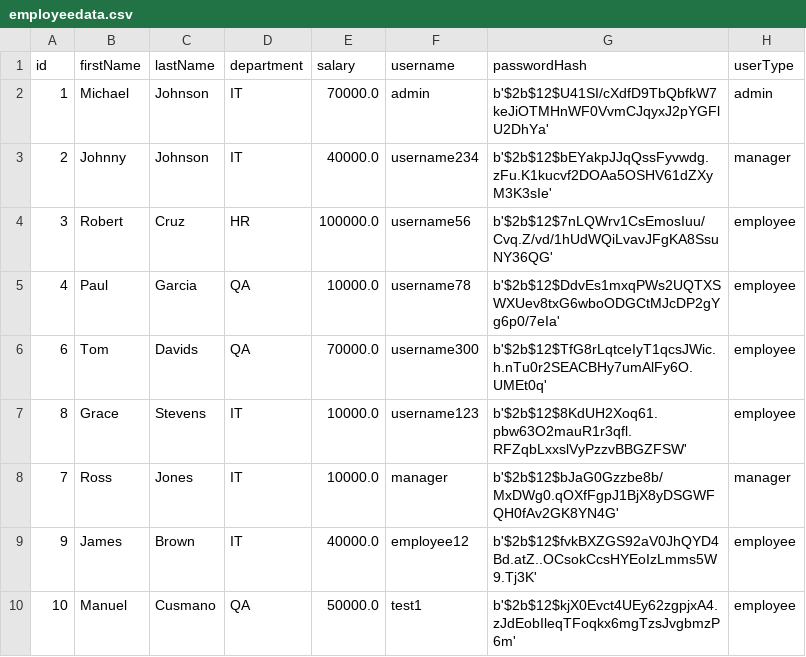
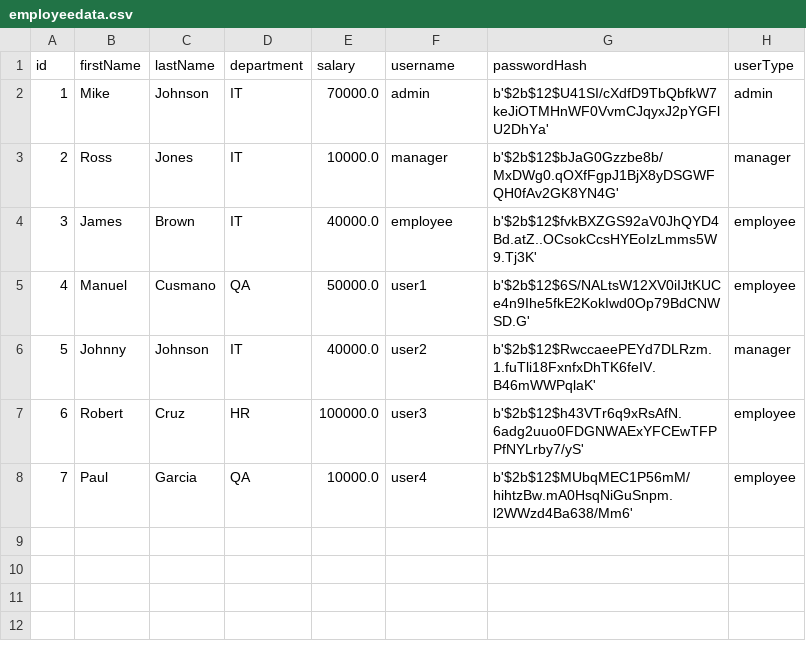
Before and after one commit to benjamin-rey-torres/LBYCPD2, a CSV file: employeedata.csv, drawn as a sheet.

```diff
--- a/employeedata.csv
+++ b/employeedata.csv
@@ -1,10 +1,8 @@
 id,firstName,lastName,department,salary,username,passwordHash,userType
-1,Michael,Johnson,IT,70000.0,admin,b'$2b$12$U41SI/cXdfD9TbQbfkW7keJiOTMHnWF0VvmCJqyxJ2pYGFlU2DhYa',admin
-2,Johnny,Johnson,IT,40000.0,username234,b'$2b$12$bEYakpJJqQssFyvwdg.zFu.K1kucvf2DOAa5OSHV61dZXyM3K3sIe',manager
-3,Robert,Cruz,HR,100000.0,username56,b'$2b$12$7nLQWrv1CsEmosIuu/Cvq.Z/vd/1hUdWQiLvavJFgKA8SsuNY36QG',employee
-4,Paul,Garcia,QA,10000.0,username78,b'$2b$12$DdvEs1mxqPWs2UQTXSWXUev8txG6wboODGCtMJcDP2gYg6p0/7eIa',employee
-6,Tom,Davids,QA,70000.0,username300,b'$2b$12$TfG8rLqtceIyT1qcsJWic.h.nTu0r2SEACBHy7umAlFy6O.UMEt0q',employee
-8,Grace,Stevens,IT,10000.0,username123,b'$2b$12$8KdUH2Xoq61.pbw63O2mauR1r3qfl.RFZqbLxxslVyPzzvBBGZFSW',employee
-7,Ross,Jones,IT,10000.0,manager,b'$2b$12$bJaG0Gzzbe8b/MxDWg0.qOXfFgpJ1BjX8yDSGWFQH0fAv2GK8YN4G',manager
-9,James,Brown,IT,40000.0,employee12,b'$2b$12$fvkBXZGS92aV0JhQYD4Bd.atZ..OCsokCcsHYEoIzLmms5W9.Tj3K',employee
-10,Manuel,Cusmano,QA,50000.0,test1,b'$2b$12$kjX0Evct4UEy62zgpjxA4.zJdEobIleqTFoqkx6mgTzsJvgbmzP6m',employee
+1,Mike,Johnson,IT,70000.0,admin,b'$2b$12$U41SI/cXdfD9TbQbfkW7keJiOTMHnWF0VvmCJqyxJ2pYGFlU2DhYa',admin
+2,Ross,Jones,IT,10000.0,manager,b'$2b$12$bJaG0Gzzbe8b/MxDWg0.qOXfFgpJ1BjX8yDSGWFQH0fAv2GK8YN4G',manager
+3,James,Brown,IT,40000.0,employee,b'$2b$12$fvkBXZGS92aV0JhQYD4Bd.atZ..OCsokCcsHYEoIzLmms5W9.Tj3K',employee
+4,Manuel,Cusmano,QA,50000.0,user1,b'$2b$12$6S/NALtsW12XV0iIJtKUCe4n9Ihe5fkE2KokIwd0Op79BdCNWSD.G',employee
+5,Johnny,Johnson,IT,40000.0,user2,b'$2b$12$RwccaeePEYd7DLRzm.1.fuTli18FxnfxDhTK6feIV.B46mWWPqlaK',manager
+6,Robert,Cruz,HR,100000.0,user3,b'$2b$12$h43VTr6q9xRsAfN.6adg2uuo0FDGNWAExYFCEwTFPPfNYLrby7/yS',employee
+7,Paul,Garcia,QA,10000.0,user4,b'$2b$12$MUbqMEC1P56mM/hihtzBw.mA0HsqNiGuSnpm.l2WWzd4Ba638/Mm6',employee
```
Also changed, not shown: TimeinTimeout.csv, 2 other files.
